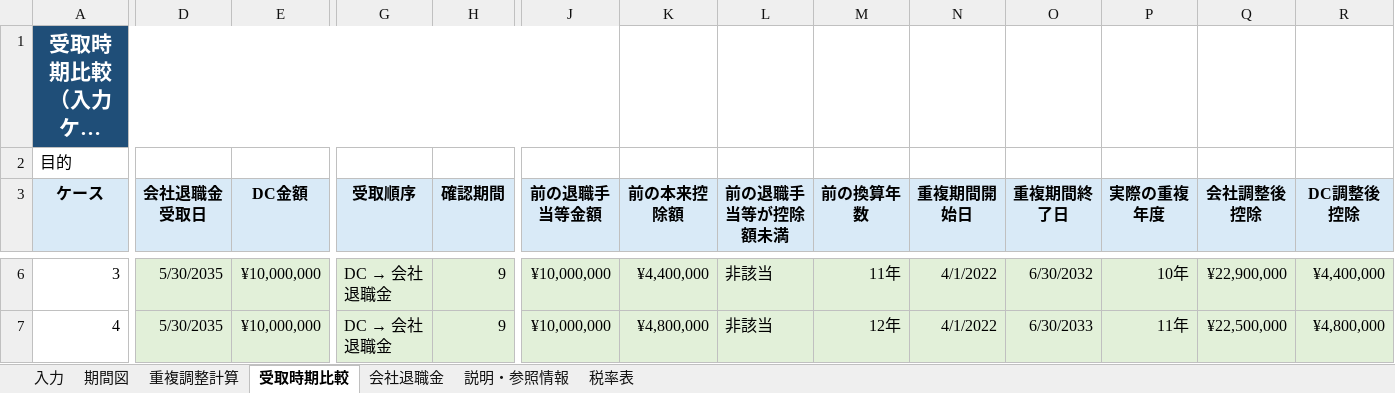
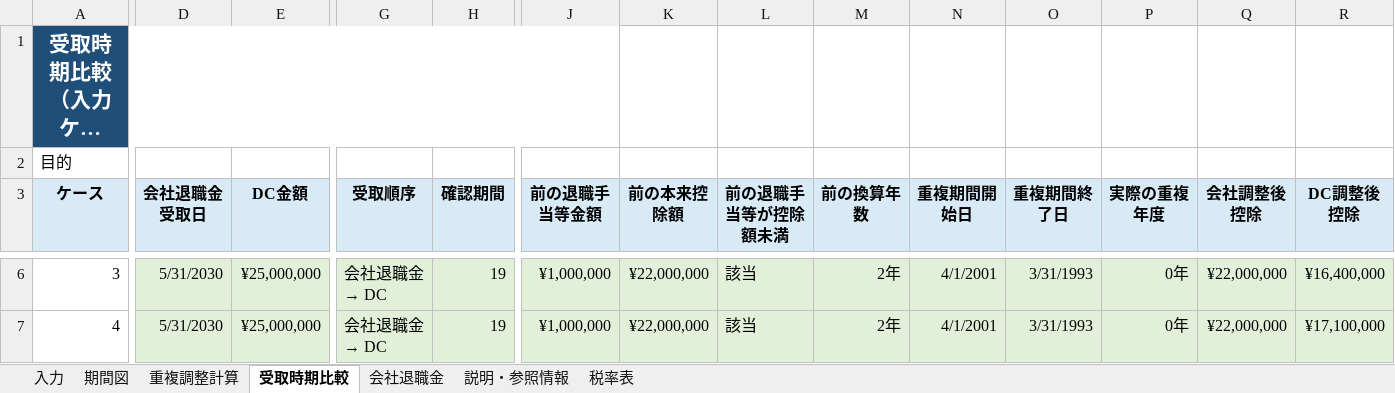
Before and after one commit to pukkunk/retirement-income-tax-dc-excel, an Excel workbook: 退職金_DC・DB_重複調整シミュレーション.xlsx, sheet 受取時期比較, drawn as a sheet; only a part is shown, gaps mark what is left out; long unchanged cells end in …; values as stored, in another font and other column widths than the file's, no borders; the diff covers the shown part only; the diff names each change by its address in the sheet, - before the commit and + after, or states it on an @@ line.

```diff
--- a/退職金_DC・DB_重複調整シミュレーション.xlsx (sheet 受取時期比較)
+++ b/退職金_DC・DB_重複調整シミュレーション.xlsx (sheet 受取時期比較)
-D6:D7 (会社退職金受取日): 5/30/2035
+D6:D7 (会社退職金受取日): 5/31/2030
-E6:E7 (DC金額): ¥10,000,000
+E6:E7 (DC金額): ¥25,000,000
@@ G6:G7 (受取順序): DC → 会社退職金 → 会社退職金 → DC @@
-H6:H7 (確認期間): 9
+H6:H7 (確認期間): 19
-J6:J7 (前の退職手当等金額): ¥10,000,000
+J6:J7 (前の退職手当等金額): ¥1,000,000
-K6 (前の本来控除額): ¥4,400,000
+K6 (前の本来控除額): ¥22,000,000
-L6:L7 (前の退職手当等が控除額未満): 非該当
+L6:L7 (前の退職手当等が控除額未満): 該当
-M6 (前の換算年数): 11年
+M6 (前の換算年数): 2年
-N6:N7 (重複期間開始日): 4/1/2022
+N6:N7 (重複期間開始日): 4/1/2001
-O6 (重複期間終了日): 6/30/2032
+O6 (重複期間終了日): 3/31/1993
-P6 (実際の重複年度): 10年
+P6 (実際の重複年度): 0年
-Q6 (会社調整後控除): ¥22,900,000
+Q6 (会社調整後控除): ¥22,000,000
-R6 (DC調整後控除): ¥4,400,000
+R6 (DC調整後控除): ¥16,400,000
-K7 (前の本来控除額): ¥4,800,000
+K7 (前の本来控除額): ¥22,000,000
-M7 (前の換算年数): 12年
+M7 (前の換算年数): 2年
-O7 (重複期間終了日): 6/30/2033
+O7 (重複期間終了日): 3/31/1993
-P7 (実際の重複年度): 11年
+P7 (実際の重複年度): 0年
-Q7 (会社調整後控除): ¥22,500,000
+Q7 (会社調整後控除): ¥22,000,000
-R7 (DC調整後控除): ¥4,800,000
+R7 (DC調整後控除): ¥17,100,000
```
Also changed, not shown: 201 edited cells elsewhere in this sheet, sheet 入力, sheet 重複調整計算, sheet 会社退職金, formulas that keep their value, charts or pictures.
